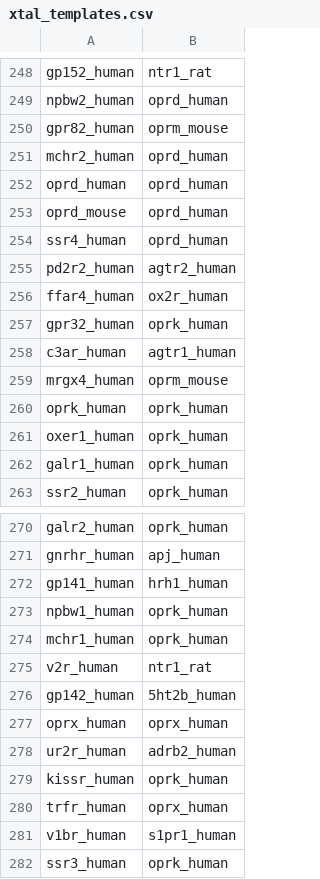
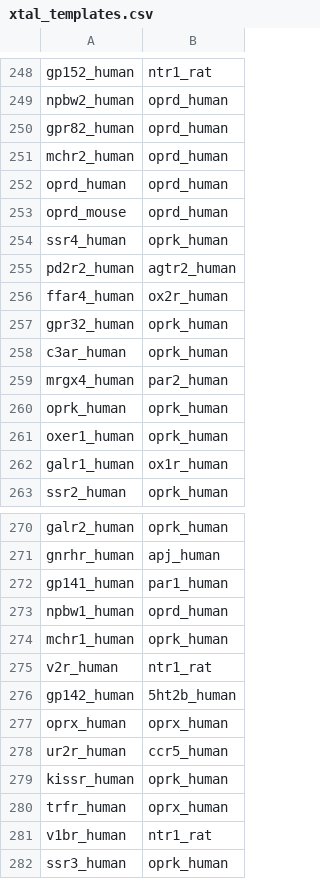
Before and after one commit to protwis/gpcrdb_data, a CSV file: structure_data/annotation/xtal_templates.csv, drawn as a sheet; only a part is shown, gaps mark what is left out; the diff covers the shown part only.

```diff
--- a/structure_data/annotation/xtal_templates.csv
+++ b/structure_data/annotation/xtal_templates.csv
@@ -249,3 +249,3 @@ gp152_human,ntr1_rat
 npbw2_human,oprd_human
-gpr82_human,oprm_mouse
+gpr82_human,oprd_human
 mchr2_human,oprd_human
@@ -253,3 +253,3 @@ oprd_human,oprd_human
 oprd_mouse,oprd_human
-ssr4_human,oprd_human
+ssr4_human,oprk_human
 pd2r2_human,agtr2_human
@@ -257,7 +257,7 @@ ffar4_human,ox2r_human
 gpr32_human,oprk_human
-c3ar_human,agtr1_human
-mrgx4_human,oprm_mouse
+c3ar_human,oprk_human
+mrgx4_human,par2_human
 oprk_human,oprk_human
 oxer1_human,oprk_human
-galr1_human,oprk_human
+galr1_human,ox1r_human
 ssr2_human,oprk_human
@@ -271,4 +271,4 @@ galr2_human,oprk_human
 gnrhr_human,apj_human
-gp141_human,hrh1_human
-npbw1_human,oprk_human
+gp141_human,par1_human
+npbw1_human,oprd_human
 mchr1_human,oprk_human
@@ -277,6 +277,6 @@ gp142_human,5ht2b_human
 oprx_human,oprx_human
-ur2r_human,adrb2_human
+ur2r_human,ccr5_human
 kissr_human,oprk_human
 trfr_human,oprx_human
-v1br_human,s1pr1_human
+v1br_human,ntr1_rat
 ssr3_human,oprk_human
```
Also changed, not shown: 1 added row and 31 edited cells elsewhere in this file, 4 other files.
